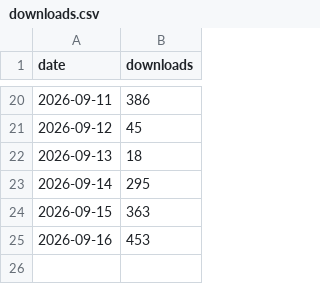
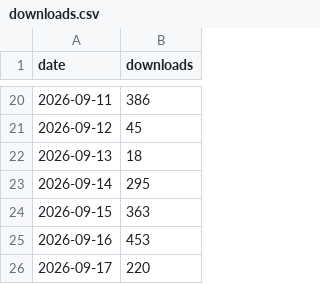
Before and after one commit to dovidstern/taskuary, a CSV file: docs/downloads.csv, drawn as a sheet; only a part is shown, gaps mark what is left out; the diff names each change by its address in the sheet, - before the commit and + after, or states it on an @@ line.

```diff
--- a/docs/downloads.csv
+++ b/docs/downloads.csv
+row 26: 2026-09-17 | 220
```
Also changed, not shown: 1 other file.
